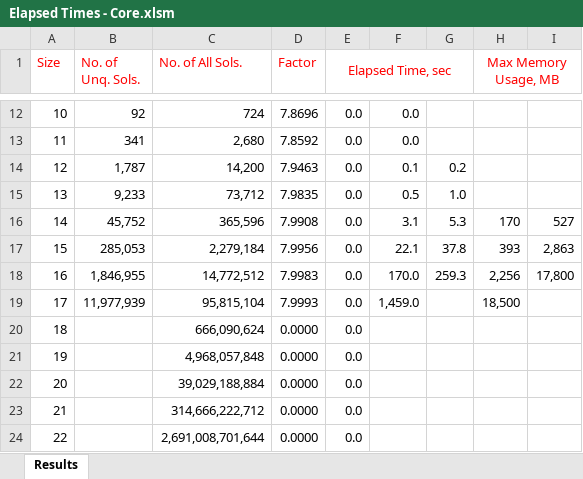
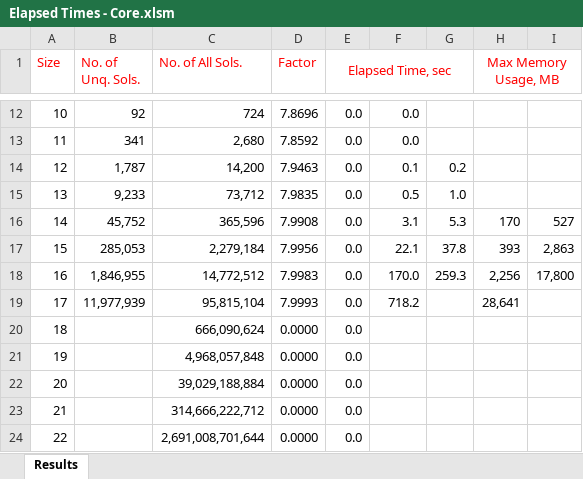
Before and after one commit to ramina1964/NQueen, an Excel workbook: Documentation/Elapsed Times - Core.xlsm, sheet Results, drawn as a sheet; only a part is shown, gaps mark what is left out; values as stored, in another font and other column widths than the file's, no borders; the diff names each change by its address in the sheet, - before the commit and + after, or states it on an @@ line.

```diff
--- a/Documentation/Elapsed Times - Core.xlsm (sheet Results)
+++ b/Documentation/Elapsed Times - Core.xlsm (sheet Results)
-F19: 1,459.0
+F19: 718.2
-H19 (Max Memory Usage, MB): 18,500
+H19 (Max Memory Usage, MB): 28,641
```
Also changed, not shown: 3 other files.
